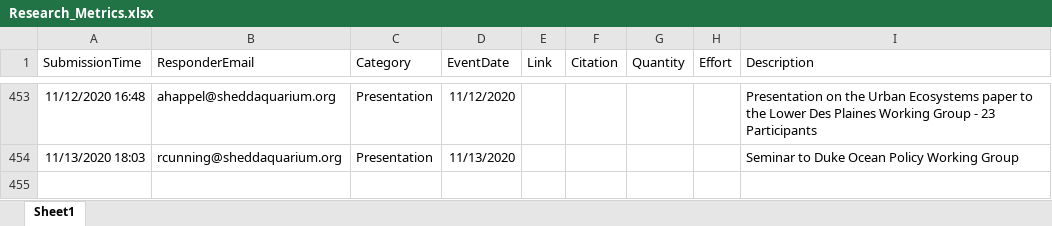
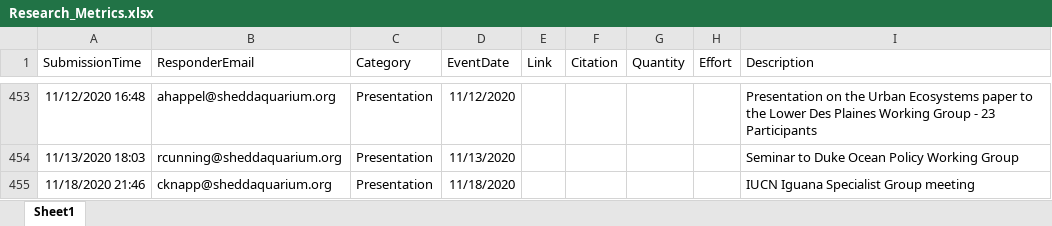
Before and after one commit to jrcunning/HC_metrics, an Excel workbook: data/Research_Metrics.xlsx, sheet Sheet1, drawn as a sheet; only a part is shown, gaps mark what is left out; values as stored, in another font and other column widths than the file's, no borders; table styles not drawn; the diff names each change by its address in the sheet, - before the commit and + after, or states it on an @@ line.

```diff
--- a/data/Research_Metrics.xlsx (sheet Sheet1)
+++ b/data/Research_Metrics.xlsx (sheet Sheet1)
+row 455: 11/18/2020 21:46 | cknapp@sheddaquarium.org | Presentation | 11/18/2020 |  |  |  |  | IUCN Iguana Specialist Group meeting
```
Also changed, not shown: 2 other files.
